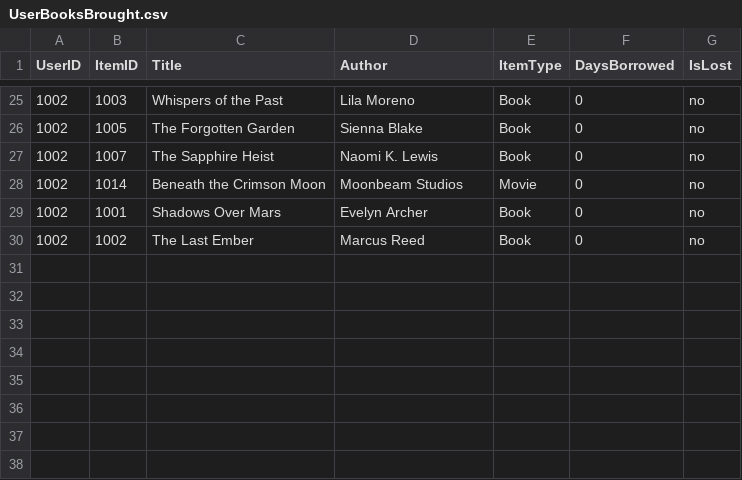
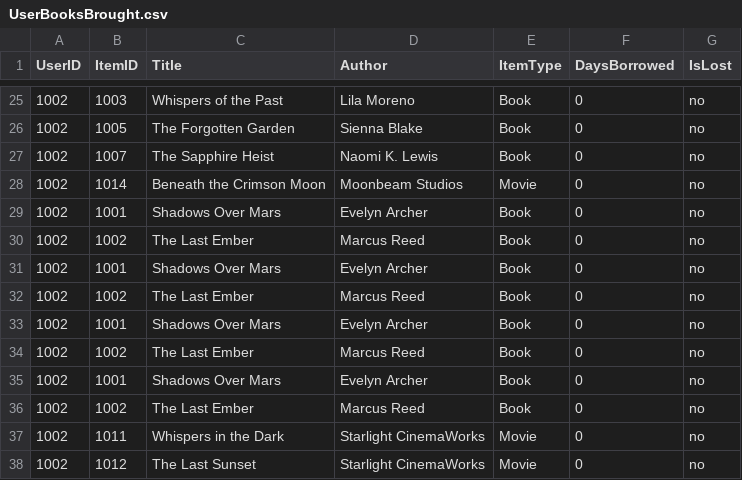
Before and after one commit to atmiyajadvani/EECS3311-finalproject, a CSV file: src/UI/UserBooksBrought.csv, drawn as a sheet; only a part is shown, gaps mark what is left out.

Commit message:
Fixes for checkedOutItems

```diff
--- a/src/UI/UserBooksBrought.csv
+++ b/src/UI/UserBooksBrought.csv
@@ -30 +30,9 @@ UserID,ItemID,Title,Author,ItemType,DaysBorrowed,IsLost
 1002,1002,The Last Ember,Marcus Reed,Book,0,no
+1002,1001,Shadows Over Mars,Evelyn Archer,Book,0,no
+1002,1002,The Last Ember,Marcus Reed,Book,0,no
+1002,1001,Shadows Over Mars,Evelyn Archer,Book,0,no
+1002,1002,The Last Ember,Marcus Reed,Book,0,no
+1002,1001,Shadows Over Mars,Evelyn Archer,Book,0,no
+1002,1002,The Last Ember,Marcus Reed,Book,0,no
+1002,1011,Whispers in the Dark,Starlight CinemaWorks,Movie,0,no
+1002,1012,The Last Sunset,Starlight CinemaWorks,Movie,0,no
```
Also changed, not shown: src/UI/ItemSpreadsheet.csv, src/UI/UserInfoSpreadsheet.csv, 3 other files.
